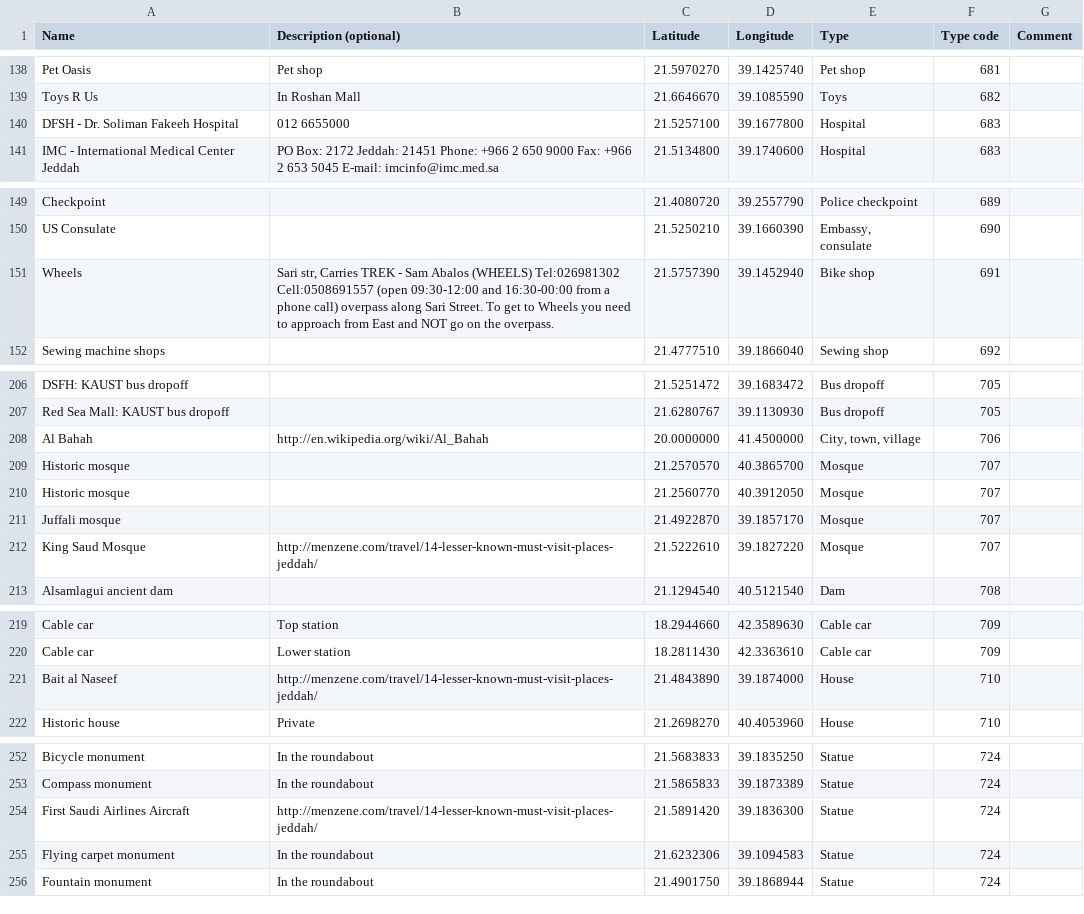
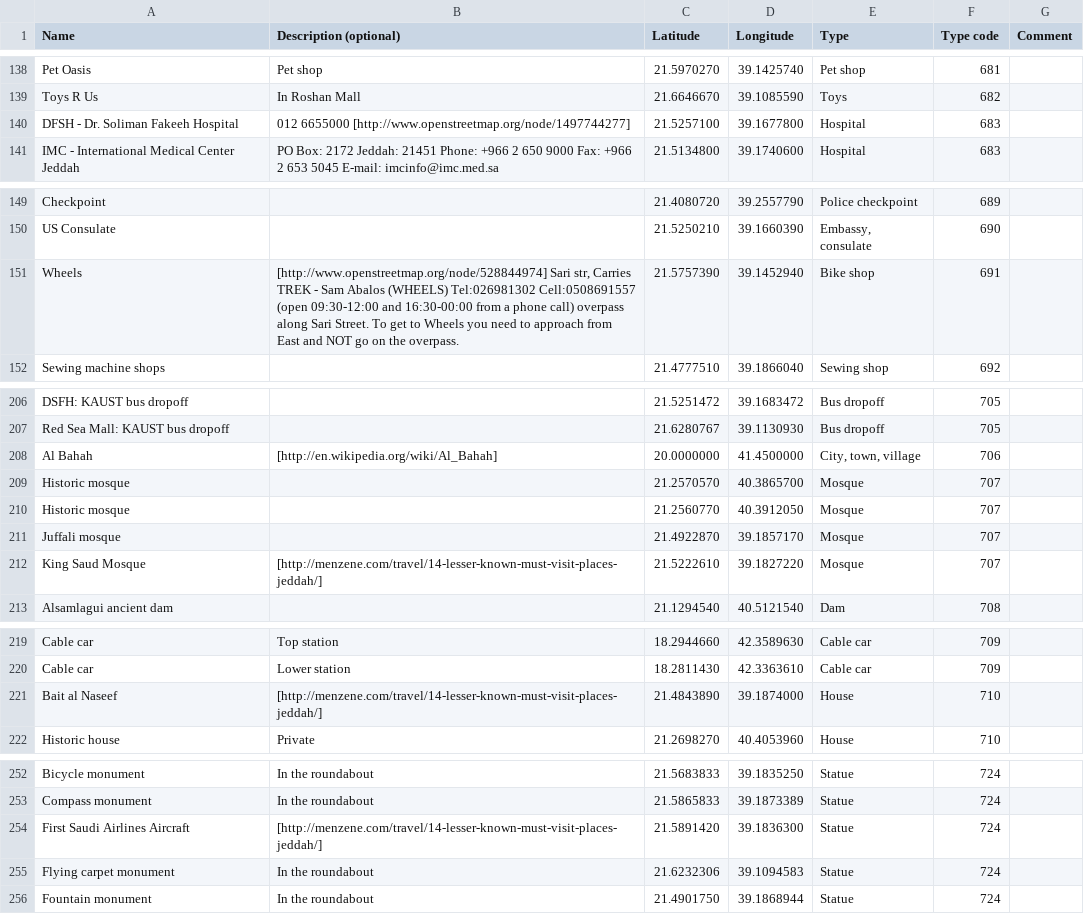
Before and after one commit to Virtakuono/.kml-repository, a TSV file: JeddahPOIs.tsv, drawn as a sheet; only a part is shown, gaps mark what is left out; the diff covers the shown part only.

```diff
--- a/JeddahPOIs.tsv
+++ b/JeddahPOIs.tsv
@@ -139,3 +139,3 @@ Pet Oasis	Pet shop	21.5970270	39.1425740	Pet shop	681
 Toys R Us	In Roshan Mall	21.6646670	39.1085590	Toys	682	
-DFSH - Dr. Soliman Fakeeh Hospital	012 6655000	21.5257100	39.1677800	Hospital	683	
+DFSH - Dr. Soliman Fakeeh Hospital	012 6655000 [http://www.openstreetmap.org/node/1497744277]	21.5257100	39.1677800	Hospital	683	
 IMC - International Medical Center Jeddah	PO Box: 2172 Jeddah: 21451 Phone: +966 2 650 9000 Fax: +966 2 653 5045 E-mail: imcinfo@imc.med.sa	21.5134800	39.1740600	Hospital	683	
@@ -150,3 +150,3 @@ Checkpoint		21.4080720	39.2557790	Police checkpoint	689
 US Consulate		21.5250210	39.1660390	Embassy, consulate	690	
-Wheels	Sari str, Carries TREK - Sam Abalos (WHEELS) Tel:026981302 Cell:0508691557 (open 09:30-12:00 and 16:30-00:00 from a phone call) overpass along Sari Street. To get to Wheels you need to approach from East and NOT go on the overpass.	21.5757390	39.1452940	Bike shop	691	
+Wheels	[http://www.openstreetmap.org/node/528844974] Sari str, Carries TREK - Sam Abalos (WHEELS) Tel:026981302 Cell:0508691557 (open 09:30-12:00 and 16:30-00:00 from a phone call) overpass along Sari Street. To get to Wheels you need to approach from East and NOT go on the overpass.	21.5757390	39.1452940	Bike shop	691	
 Sewing machine shops		21.4777510	39.1866040	Sewing shop	692	
@@ -207,3 +207,3 @@ DSFH: KAUST bus dropoff		21.5251472	39.1683472	Bus dropoff	705
 Red Sea Mall: KAUST bus dropoff		21.6280767	39.1130930	Bus dropoff	705	
-Al Bahah	http://en.wikipedia.org/wiki/Al_Bahah	20.0000000	41.4500000	City, town, village	706	
+Al Bahah	[http://en.wikipedia.org/wiki/Al_Bahah]	20.0000000	41.4500000	City, town, village	706	
 Historic mosque		21.2570570	40.3865700	Mosque	707	
@@ -211,3 +211,3 @@ Historic mosque		21.2560770	40.3912050	Mosque	707
 Juffali mosque		21.4922870	39.1857170	Mosque	707	
-King Saud Mosque	http://menzene.com/travel/14-lesser-known-must-visit-places-jeddah/	21.5222610	39.1827220	Mosque	707	
+King Saud Mosque	[http://menzene.com/travel/14-lesser-known-must-visit-places-jeddah/]	21.5222610	39.1827220	Mosque	707	
 Alsamlagui ancient dam		21.1294540	40.5121540	Dam	708	
@@ -220,3 +220,3 @@ Cable car	Top station	18.2944660	42.3589630	Cable car	709
 Cable car	Lower station	18.2811430	42.3363610	Cable car	709	
-Bait al Naseef	http://menzene.com/travel/14-lesser-known-must-visit-places-jeddah/	21.4843890	39.1874000	House	710	
+Bait al Naseef	[http://menzene.com/travel/14-lesser-known-must-visit-places-jeddah/]	21.4843890	39.1874000	House	710	
 Historic house	Private	21.2698270	40.4053960	House	710	
@@ -253,3 +253,3 @@ Bicycle monument	In the roundabout	21.5683833	39.1835250	Statue	724
 Compass monument	In the roundabout	21.5865833	39.1873389	Statue	724	
-First Saudi Airlines Aircraft	http://menzene.com/travel/14-lesser-known-must-visit-places-jeddah/	21.5891420	39.1836300	Statue	724	
+First Saudi Airlines Aircraft	[http://menzene.com/travel/14-lesser-known-must-visit-places-jeddah/]	21.5891420	39.1836300	Statue	724	
 Flying carpet monument	In the roundabout	21.6232306	39.1094583	Statue	724	
```
Also changed, not shown: 26 edited cells elsewhere in this file, 10 other files.
